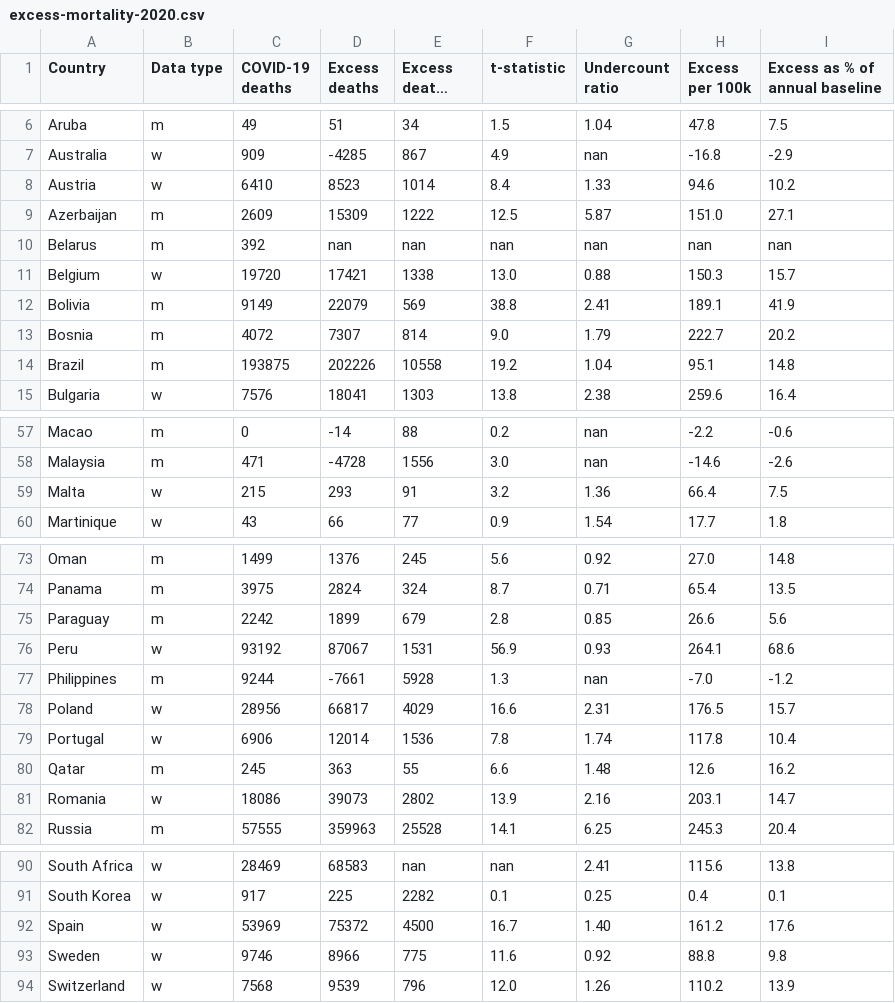
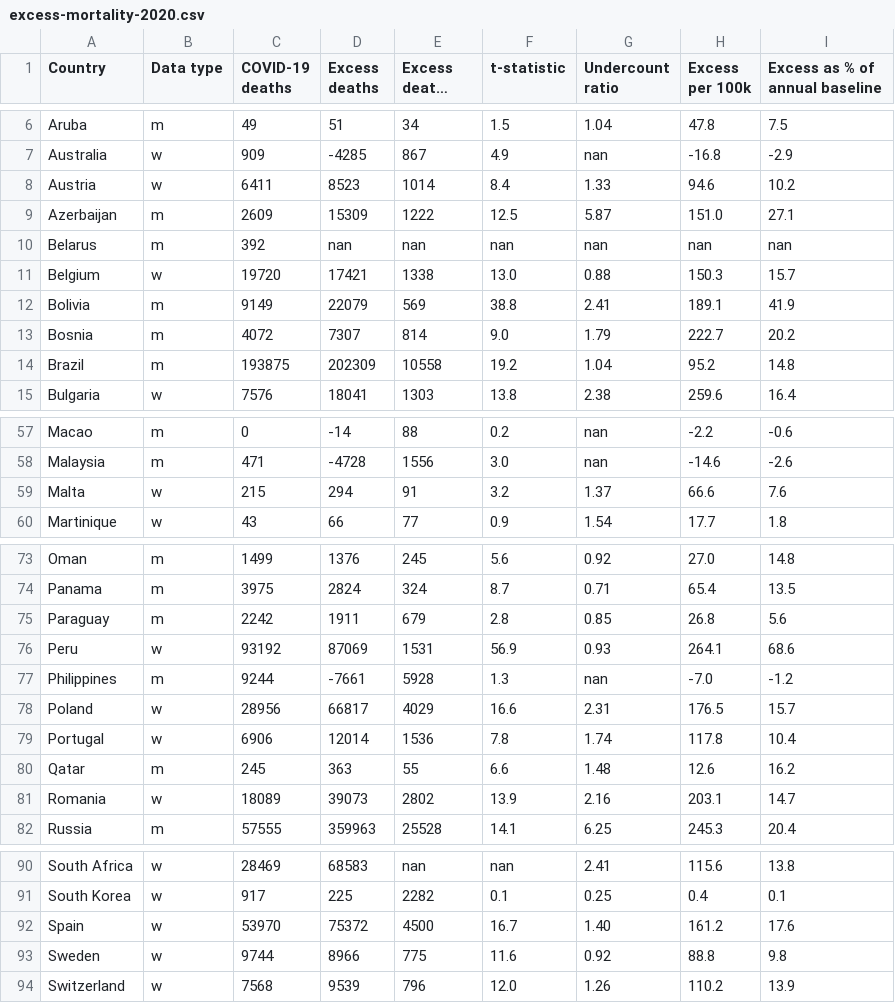
Before and after one commit to dkobak/excess-mortality, a CSV file: excess-mortality-2020.csv, drawn as a sheet; only a part is shown, gaps mark what is left out; long unchanged cells end in …; the diff covers the shown part only.

Commit message:
WMD data update

```diff
--- a/excess-mortality-2020.csv
+++ b/excess-mortality-2020.csv
@@ -7,3 +7,3 @@ Aruba,m,49,51,34,1.5,1.04,47.8,7.5
 Australia,w,909,-4285,867,4.9,nan,-16.8,-2.9
-Austria,w,6410,8523,1014,8.4,1.33,94.6,10.2
+Austria,w,6411,8523,1014,8.4,1.33,94.6,10.2
 Azerbaijan,m,2609,15309,1222,12.5,5.87,151.0,27.1
@@ -13,3 +13,3 @@ Bolivia,m,9149,22079,569,38.8,2.41,189.1,41.9
 Bosnia,m,4072,7307,814,9.0,1.79,222.7,20.2
-Brazil,m,193875,202226,10558,19.2,1.04,95.1,14.8
+Brazil,m,193875,202309,10558,19.2,1.04,95.2,14.8
 Bulgaria,w,7576,18041,1303,13.8,2.38,259.6,16.4
@@ -58,3 +58,3 @@ Macao,m,0,-14,88,0.2,nan,-2.2,-0.6
 Malaysia,m,471,-4728,1556,3.0,nan,-14.6,-2.6
-Malta,w,215,293,91,3.2,1.36,66.4,7.5
+Malta,w,215,294,91,3.2,1.37,66.6,7.6
 Martinique,w,43,66,77,0.9,1.54,17.7,1.8
@@ -74,4 +74,4 @@ Oman,m,1499,1376,245,5.6,0.92,27.0,14.8
 Panama,m,3975,2824,324,8.7,0.71,65.4,13.5
-Paraguay,m,2242,1899,679,2.8,0.85,26.6,5.6
-Peru,w,93192,87067,1531,56.9,0.93,264.1,68.6
+Paraguay,m,2242,1911,679,2.8,0.85,26.8,5.6
+Peru,w,93192,87069,1531,56.9,0.93,264.1,68.6
 Philippines,m,9244,-7661,5928,1.3,nan,-7.0,-1.2
@@ -80,3 +80,3 @@ Portugal,w,6906,12014,1536,7.8,1.74,117.8,10.4
 Qatar,m,245,363,55,6.6,1.48,12.6,16.2
-Romania,w,18086,39073,2802,13.9,2.16,203.1,14.7
+Romania,w,18089,39073,2802,13.9,2.16,203.1,14.7
 Russia,m,57555,359963,25528,14.1,6.25,245.3,20.4
@@ -91,4 +91,4 @@ South Africa,w,28469,68583,nan,nan,2.41,115.6,13.8
 South Korea,w,917,225,2282,0.1,0.25,0.4,0.1
-Spain,w,53969,75372,4500,16.7,1.40,161.2,17.6
-Sweden,w,9746,8966,775,11.6,0.92,88.8,9.8
+Spain,w,53970,75372,4500,16.7,1.40,161.2,17.6
+Sweden,w,9744,8966,775,11.6,0.92,88.8,9.8
 Switzerland,w,7568,9539,796,12.0,1.26,110.2,13.9
```
Also changed, not shown: 1 edited cell elsewhere in this file, excess-mortality.csv, 6 other files.
